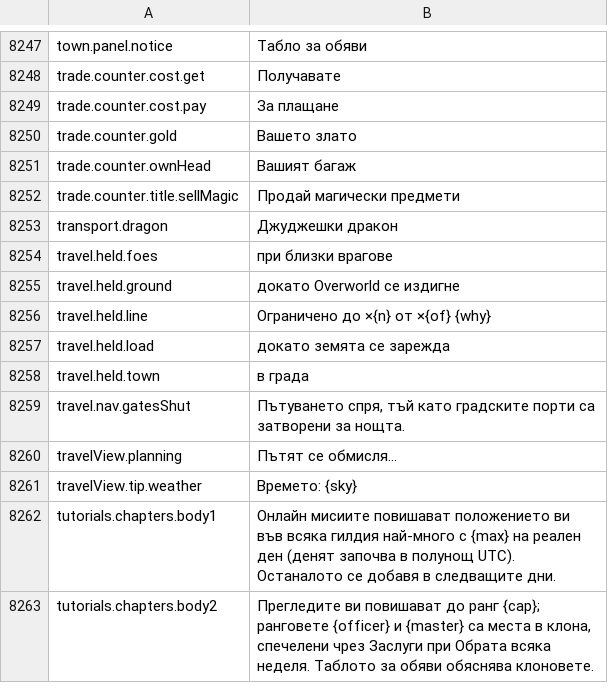
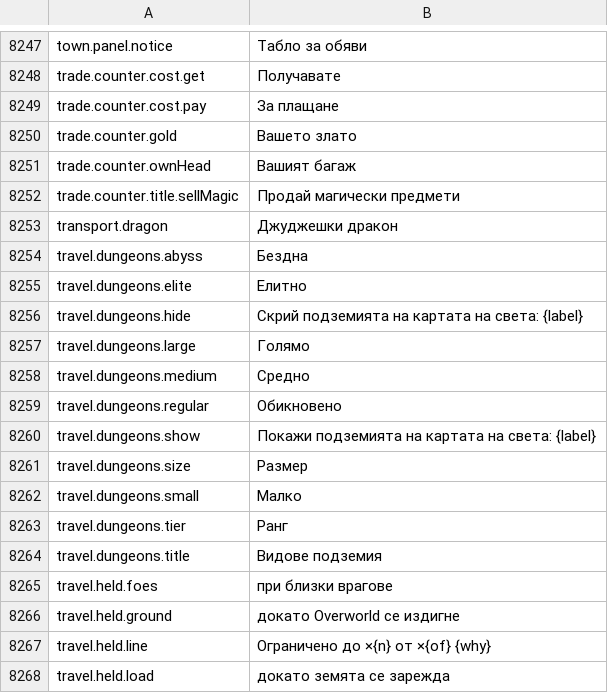
Before and after one commit to Lattymoy/daggerfall-js-source, a CSV file: locales/bg/Port_Strings.csv, drawn as a sheet; only a part is shown, gaps mark what is left out; the shorter side is filled out with more unchanged rows; the diff names each change by its address in the sheet, - before the commit and + after, or states it on an @@ line.

```diff
--- a/locales/bg/Port_Strings.csv
+++ b/locales/bg/Port_Strings.csv
+row 8254: travel.dungeons.abyss | Бездна
+row 8255: travel.dungeons.elite | Елитно
+row 8256: travel.dungeons.hide | Скрий подземията на картата на света: {label}
+row 8257: travel.dungeons.large | Голямо
+row 8258: travel.dungeons.medium | Средно
+row 8259: travel.dungeons.regular | Обикновено
+row 8260: travel.dungeons.show | Покажи подземията на картата на света: {label}
+row 8261: travel.dungeons.size | Размер
+row 8262: travel.dungeons.small | Малко
+row 8263: travel.dungeons.tier | Ранг
+row 8264: travel.dungeons.title | Видове подземия
```
Also changed, not shown: locales/da/Port_Strings.csv, locales/es/Port_Strings.csv, 36 other files.
